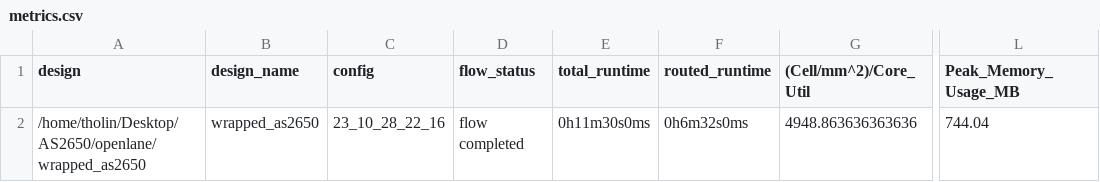
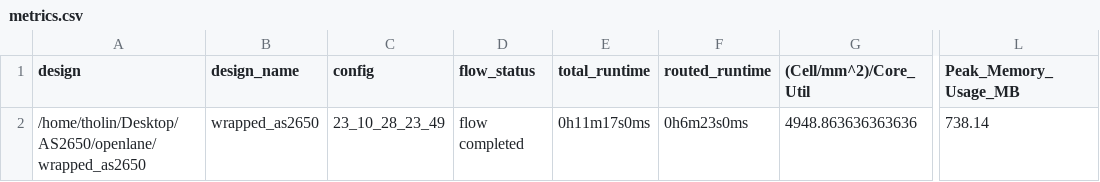
Before and after one commit to AvalonSemiconductors/AS2650, a CSV file: signoff/wrapped_as2650/metrics.csv, drawn as a sheet; only a part is shown, gaps mark what is left out; the diff names each change by its address in the sheet, - before the commit and + after, or states it on an @@ line.

```diff
--- a/signoff/wrapped_as2650/metrics.csv
+++ b/signoff/wrapped_as2650/metrics.csv
-C2 (config): 23_10_28_22_16
+C2 (config): 23_10_28_23_49
-E2 (total_runtime): 0h11m30s0ms
+E2 (total_runtime): 0h11m17s0ms
-F2 (routed_runtime): 0h6m32s0ms
+F2 (routed_runtime): 0h6m23s0ms
-L2 (Peak_Memory_Usage_MB): 744.04
+L2 (Peak_Memory_Usage_MB): 738.14
```
Also changed, not shown: signoff/user_project_wrapper/metrics.csv, 22 other files.
